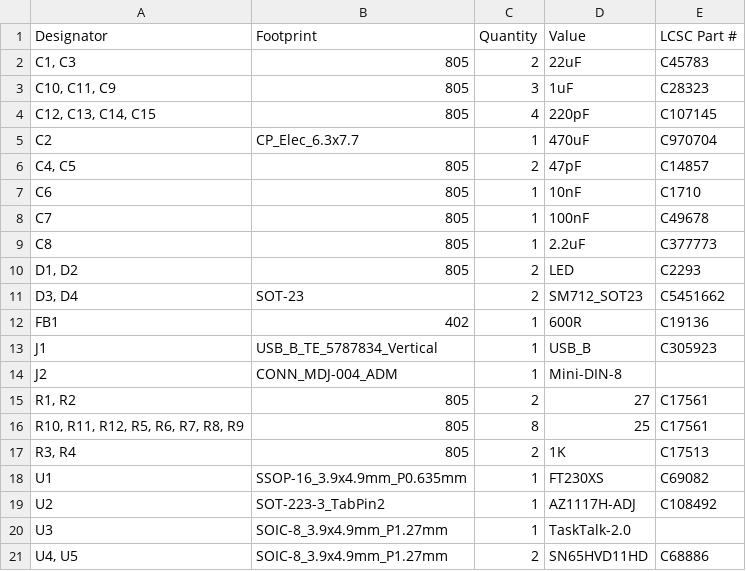
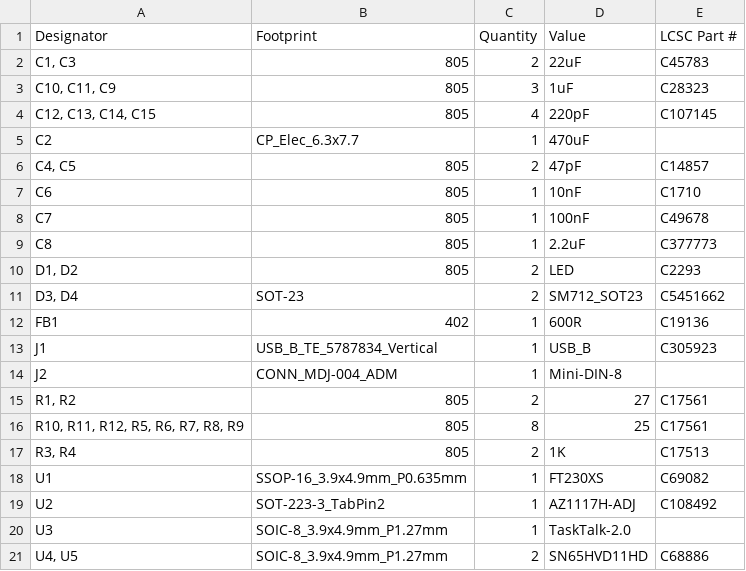
Before and after one commit to xhero/USB2LT, a CSV file: production/USB2LT_2023-10-12_09-38-57/bom.csv, drawn as a sheet.

```diff
--- a/production/USB2LT_2023-10-12_09-38-57/bom.csv
+++ b/production/USB2LT_2023-10-12_09-38-57/bom.csv
@@ -4,3 +4,3 @@
 "C12, C13, C14, C15",805,4,"220pF","C107145"
-"C2","CP_Elec_6.3x7.7",1,"470uF","C970704"
+"C2","CP_Elec_6.3x7.7",1,"470uF",
 "C4, C5",805,2,"47pF","C14857"
```
Also changed, not shown: USB2LT.csv, 13 other files.
